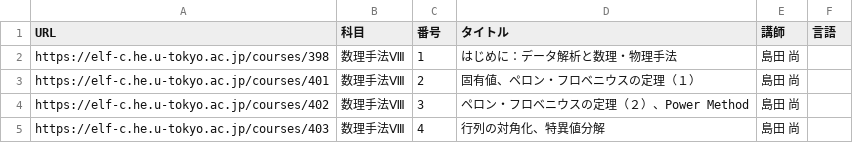
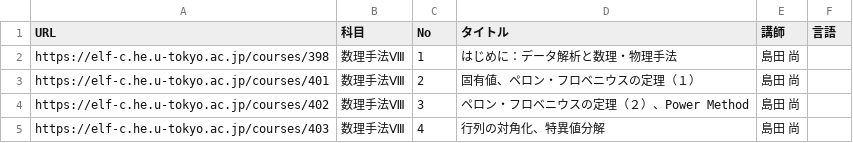
Before and after one commit to code4fukui/timetable, a CSV file: data/spreadsheet/data7.csv, drawn as a sheet; only a part is shown.

```diff
--- a/data/spreadsheet/data7.csv
+++ b/data/spreadsheet/data7.csv
@@ -1,2 +1,2 @@
-"URL","科目","番号","タイトル","講師","言語"
+"URL","科目","No","タイトル","講師","言語"
 "https://elf-c.he.u-tokyo.ac.jp/courses/398","数理手法Ⅷ","1","はじめに：データ解析と数理・物理手法","島田 尚",
```
Also changed, not shown: data/fukuicedjp.csv, data/funs.csv, 25 other files.
